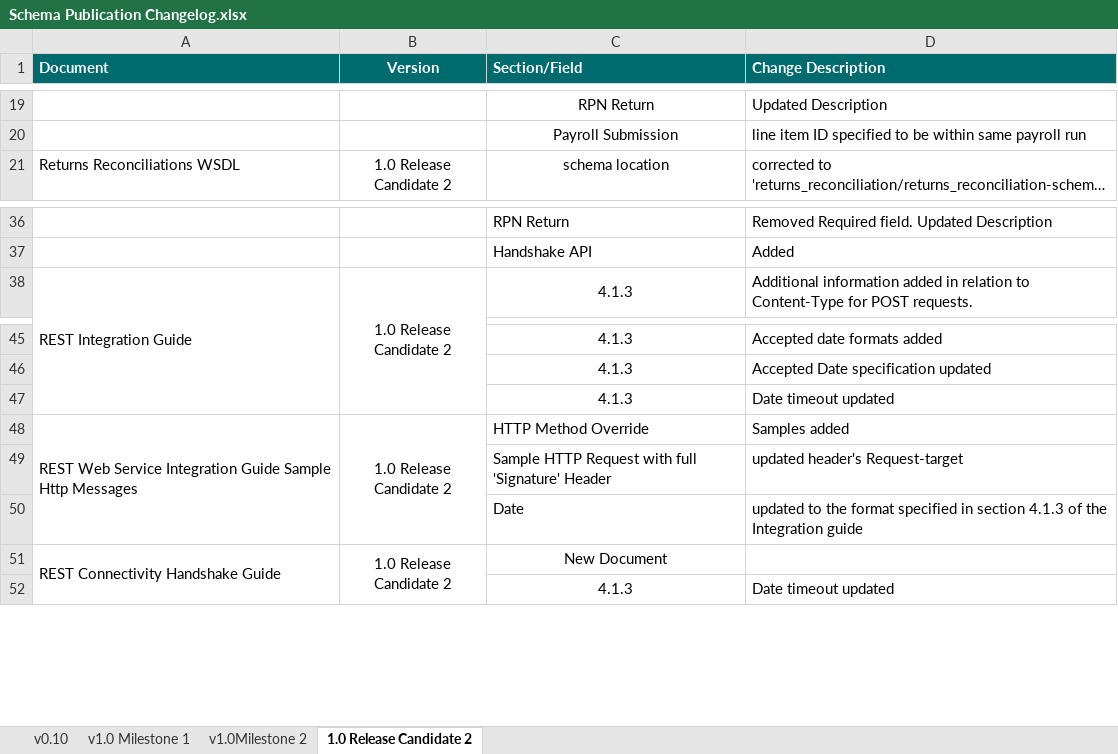
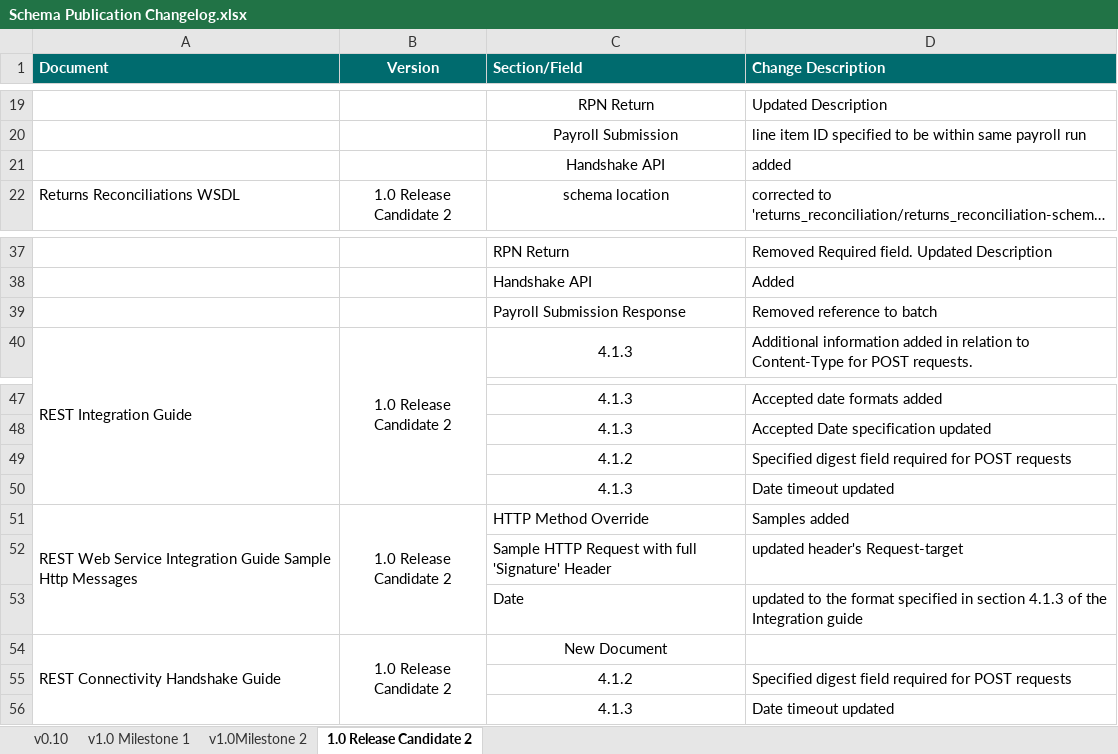
Before and after one commit to revtestaccount/paye-employers-documentation, an Excel workbook: Schema Publication Changelog.xlsx, sheet 1.0 Release Candidate 2, drawn as a sheet; only a part is shown, gaps mark what is left out; long unchanged cells end in …; values as stored, in another font and other column widths than the file's, no borders; the diff names each change by its address in the sheet, - before the commit and + after, or states it on an @@ line.

Commit message:
handshake added & several updates

```diff
--- a/Schema Publication Changelog.xlsx (sheet 1.0 Release Candidate 2)
+++ b/Schema Publication Changelog.xlsx (sheet 1.0 Release Candidate 2)
+row 21:  |  | Handshake API | added
+row 39:  |  | Payroll Submission Response | Removed reference to batch
+row 49:  |  | 4.1.2 | Specified digest field required for POST requests
+row 55:  |  | 4.1.2 | Specified digest field required for POST requests
```
Also changed, not shown: 9 other files.
